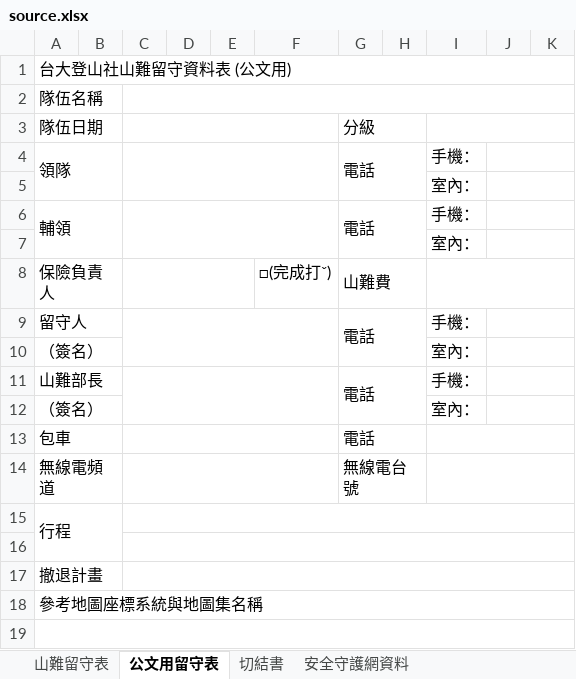
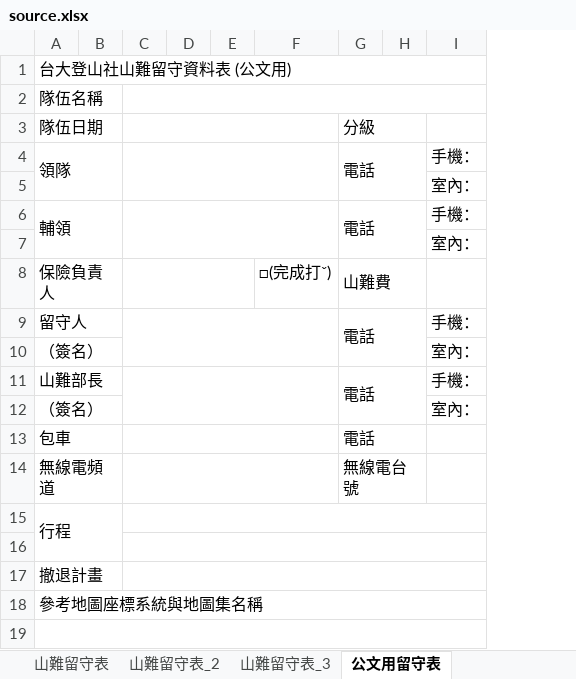
Before and after one commit to tearaku/form-filler-backend, an Excel workbook: internal/dataSrc/static/source.xlsx, sheet 公文用留守表, drawn as a sheet; only a part is shown; values as stored, in another font and other column widths than the file's, no cell formats; removed rows and columns are numbered as before the commit, all else as after; the diff covers the shown part only; the diff names each change by its address in the sheet, - before the commit and + after, or states it on an @@ line.

```diff
--- a/internal/dataSrc/static/source.xlsx (sheet 公文用留守表)
+++ b/internal/dataSrc/static/source.xlsx (sheet 公文用留守表)
+sheet tab: 山難留守表_2
+sheet tab: 山難留守表_3
-column C, empty
+column C, empty
-column E, empty
+column E, empty
-column J, empty
-column K, empty
-I3:K3 merged
-I8:K8 merged
-I13:K13 merged
-I14:K14 merged
```
Also changed, not shown: 81 removed rows elsewhere in this sheet, sheet 山難留守表, sheet 切結書, sheet 安全守護網資料, other sheet tabs, cell formats, 6 other files.
